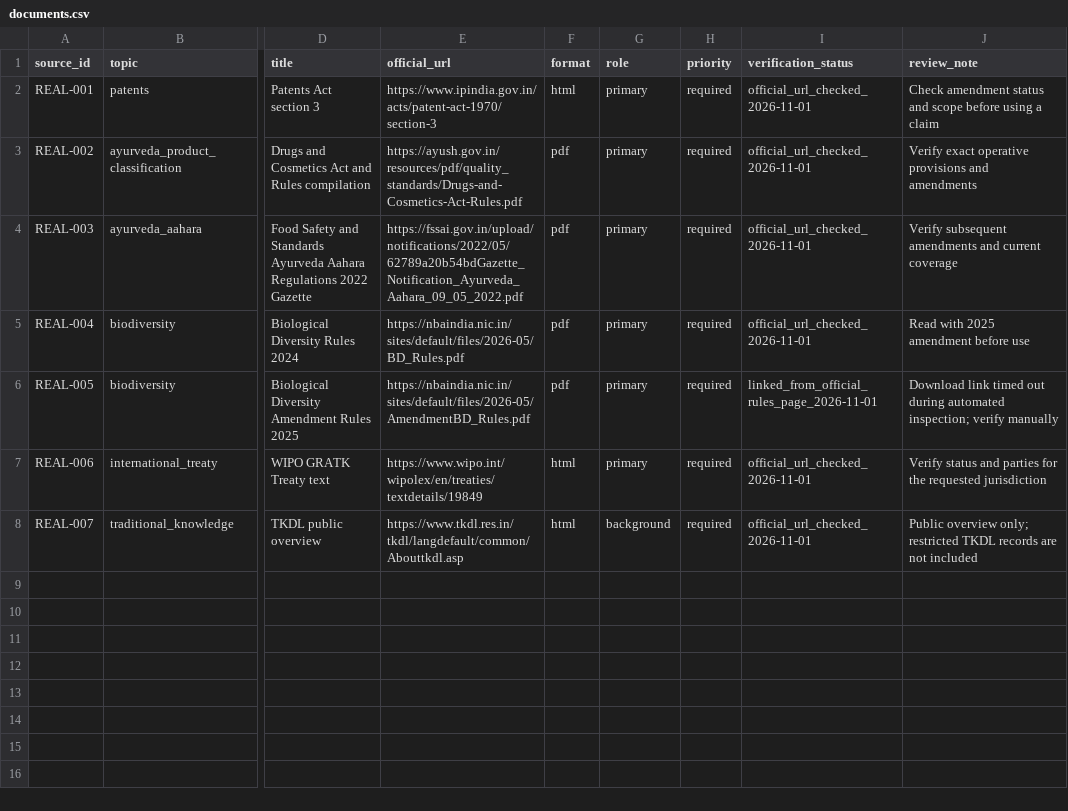
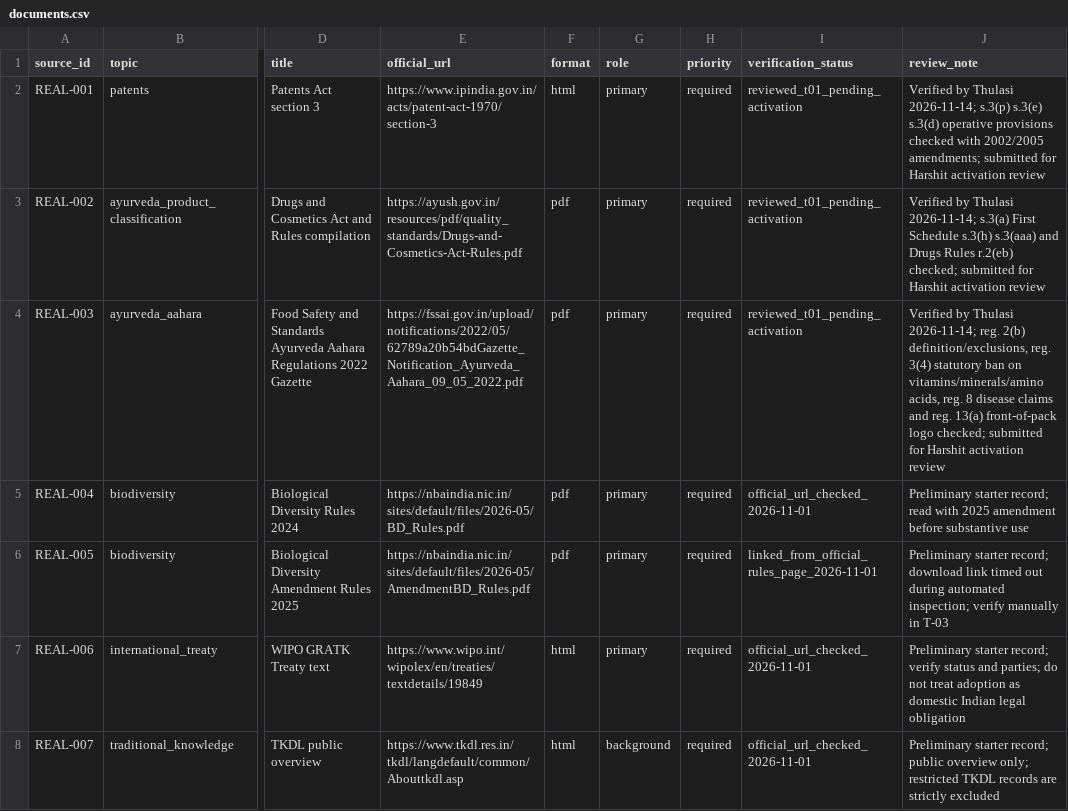
Before and after one commit to Harshit-ambati/IP-SAKTI-Sahayak, a CSV file: data/corpus/documents.csv, drawn as a sheet; only a part is shown, gaps mark what is left out; the diff names each change by its address in the sheet, - before the commit and + after, or states it on an @@ line.

```diff
--- a/data/corpus/documents.csv
+++ b/data/corpus/documents.csv
-I2:I4 (verification_status): official_url_checked_2026-11-01
+I2:I4 (verification_status): reviewed_t01_pending_activation
-J2 (review_note): Check amendment status and scope before using a claim
+J2 (review_note): Verified by Thulasi 2026-11-14; s.3(p) s.3(e) s.3(d) operative provisions checked with 2002/2005 amendments; submitted for Harshit activation review
-J3 (review_note): Verify exact operative provisions and amendments
+J3 (review_note): Verified by Thulasi 2026-11-14; s.3(a) First Schedule s.3(h) s.3(aaa) and Drugs Rules r.2(eb) checked; submitted for Harshit activation review
-J4 (review_note): Verify subsequent amendments and current coverage
+J4 (review_note): Verified by Thulasi 2026-11-14; reg. 2(b) definition/exclusions, reg. 3(4) statutory ban on vitamins/minerals/amino acids, reg. 8 disease claims and reg. 13(a) front-of-pack logo checked; submitted for Harshit activation review
-J5 (review_note): Read with 2025 amendment before use
+J5 (review_note): Preliminary starter record; read with 2025 amendment before substantive use
-J6 (review_note): Download link timed out during automated inspection; verify manually
+J6 (review_note): Preliminary starter record; download link timed out during automated inspection; verify manually in T-03
-J7 (review_note): Verify status and parties for the requested jurisdiction
+J7 (review_note): Preliminary starter record; verify status and parties; do not treat adoption as domestic Indian legal obligation
-J8 (review_note): Public overview only; restricted TKDL records are not included
+J8 (review_note): Preliminary starter record; public overview only; restricted TKDL records are strictly excluded
```
Also changed, not shown: data/corpus/passages.csv, 5 other files.
